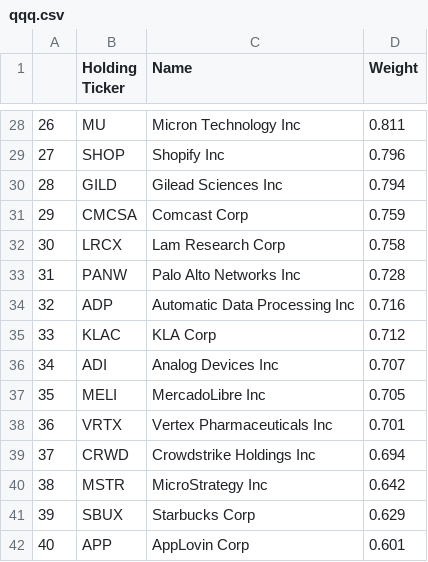
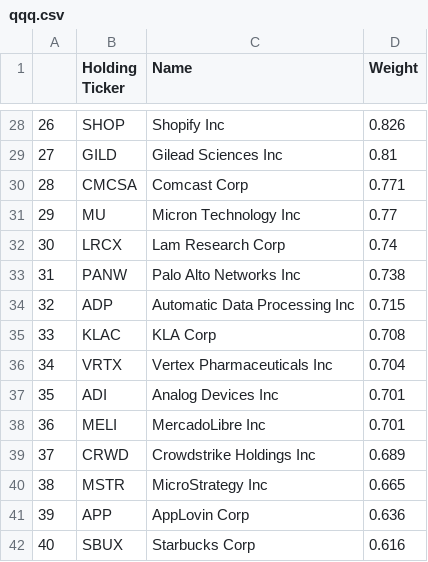
Before and after one commit to major/index-etfs, a CSV file: qqq.csv, drawn as a sheet; only a part is shown, gaps mark what is left out; the diff covers the shown part only.

```diff
--- a/qqq.csv
+++ b/qqq.csv
@@ -28,15 +28,15 @@
-26,MU ,Micron Technology Inc,0.811
-27,SHOP ,Shopify Inc,0.796
-28,GILD ,Gilead Sciences Inc,0.794
-29,CMCSA ,Comcast Corp,0.759
-30,LRCX ,Lam Research Corp,0.758
-31,PANW ,Palo Alto Networks Inc,0.728
-32,ADP ,Automatic Data Processing Inc,0.716
-33,KLAC ,KLA Corp,0.712
-34,ADI ,Analog Devices Inc,0.707
-35,MELI ,MercadoLibre Inc,0.705
-36,VRTX ,Vertex Pharmaceuticals Inc,0.701
-37,CRWD ,Crowdstrike Holdings Inc,0.694
-38,MSTR ,MicroStrategy Inc,0.642
-39,SBUX ,Starbucks Corp,0.629
-40,APP ,AppLovin Corp,0.601
+26,SHOP ,Shopify Inc,0.826
+27,GILD ,Gilead Sciences Inc,0.81
+28,CMCSA ,Comcast Corp,0.771
+29,MU ,Micron Technology Inc,0.77
+30,LRCX ,Lam Research Corp,0.74
+31,PANW ,Palo Alto Networks Inc,0.738
+32,ADP ,Automatic Data Processing Inc,0.715
+33,KLAC ,KLA Corp,0.708
+34,VRTX ,Vertex Pharmaceuticals Inc,0.704
+35,ADI ,Analog Devices Inc,0.701
+36,MELI ,MercadoLibre Inc,0.701
+37,CRWD ,Crowdstrike Holdings Inc,0.689
+38,MSTR ,MicroStrategy Inc,0.665
+39,APP ,AppLovin Corp,0.636
+40,SBUX ,Starbucks Corp,0.616
```
Also changed, not shown: 151 edited cells elsewhere in this file, iwm.csv, spy.csv, 3 other files.
